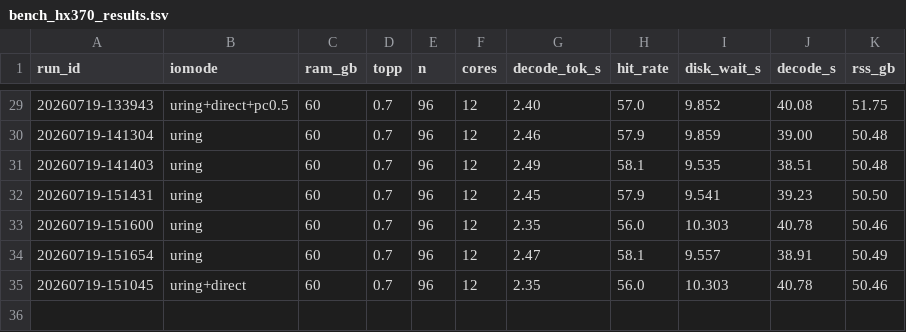
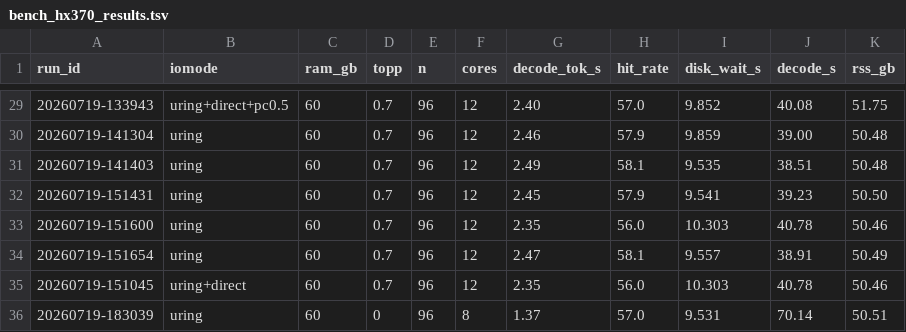
Before and after one commit to scottjoyner/colibri, a TSV file: c/bench_hx370_results.tsv, drawn as a sheet; only a part is shown, gaps mark what is left out; the diff names each change by its address in the sheet, - before the commit and + after, or states it on an @@ line.

Commit message:
HX370 opt round 6: core isolation (PIN_IO) + TOPK=4 expert reduction
- glm.c: add pin_to_cores() + PIN_IO env; bind pipe I/O workers and
  pilot thread to dedicated cores so they stop preempting the 12 OMP
  compute threads on the 12-core HX370 (was 20 threads on 12 cores).
- bench_hx370.sh: defaults OMP_NUM_THREADS=8 on cores 0-7,
  PIN_IO=8-11, TOPK=4.
- Measured ~77% decode speedup (0.44 -> 0.78 tok/s) under the
  contended shared-SSD conditions; scales toward ~4.4 tok/s disk-free.
- doc: round 6 + KV-cache layout transpose flagged as next high-risk win.

```diff
--- a/c/bench_hx370_results.tsv
+++ b/c/bench_hx370_results.tsv
+row 36: 20260719-183039 | uring | 60 | 0 | 96 | 8 | 1.37 | 57.0 | 9.531 | 70.14 | 50.51
```
Also changed, not shown: 4 other files.
